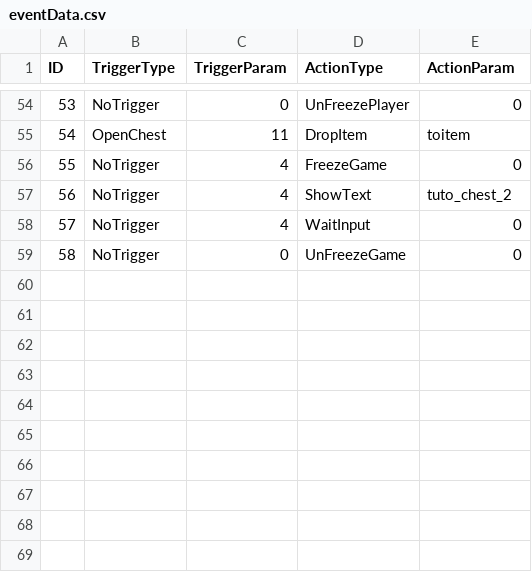
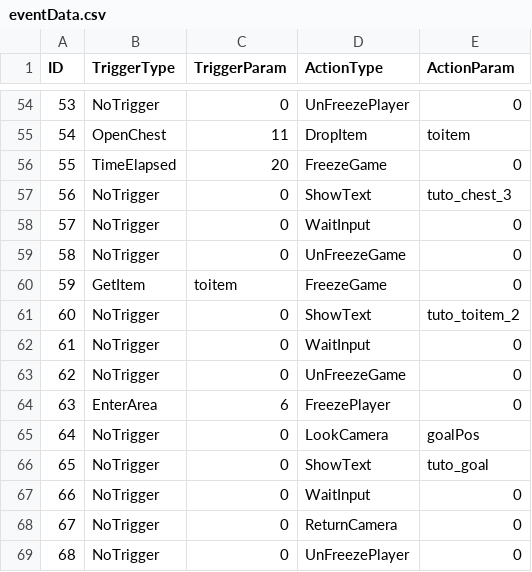
Before and after one commit to KaminagaAyumu/JumpHero, a CSV file: Projects/data/eventData.csv, drawn as a sheet; only a part is shown, gaps mark what is left out.

```diff
--- a/Projects/data/eventData.csv
+++ b/Projects/data/eventData.csv
@@ -55,5 +55,15 @@ ID,TriggerType,TriggerParam,ActionType,ActionParam
 54,OpenChest,11,DropItem,toitem
-55,NoTrigger,4,FreezeGame,0
-56,NoTrigger,4,ShowText,tuto_chest_2
-57,NoTrigger,4,WaitInput,0
+55,TimeElapsed,20,FreezeGame,0
+56,NoTrigger,0,ShowText,tuto_chest_3
+57,NoTrigger,0,WaitInput,0
 58,NoTrigger,0,UnFreezeGame,0
+59,GetItem,toitem,FreezeGame,0
+60,NoTrigger,0,ShowText,tuto_toitem_2
+61,NoTrigger,0,WaitInput,0
+62,NoTrigger,0,UnFreezeGame,0
+63,EnterArea,6,FreezePlayer,0
+64,NoTrigger,0,LookCamera,goalPos
+65,NoTrigger,0,ShowText,tuto_goal
+66,NoTrigger,0,WaitInput,0
+67,NoTrigger,0,ReturnCamera,0
+68,NoTrigger,0,UnFreezePlayer,0
```
Also changed, not shown: Projects/data/textData.csv.
